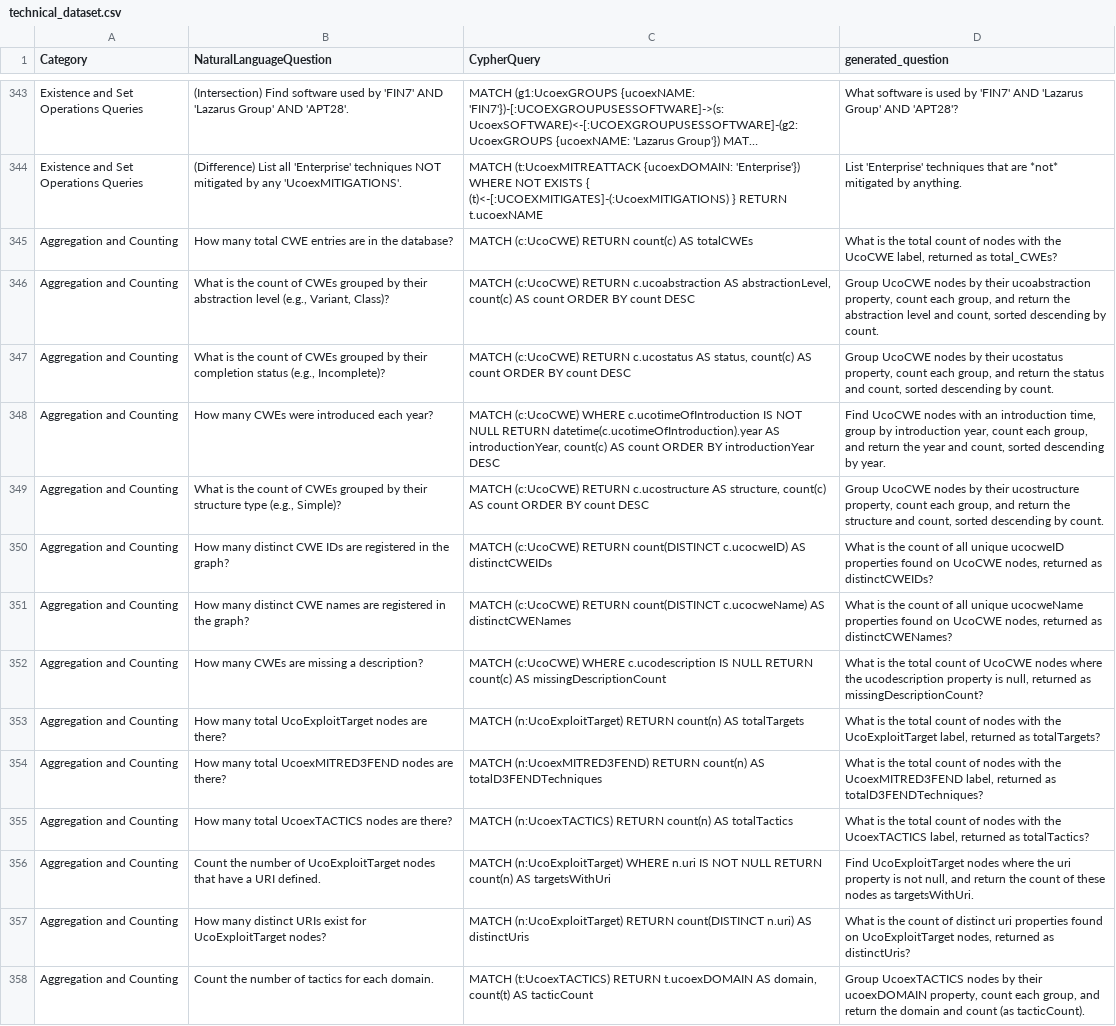
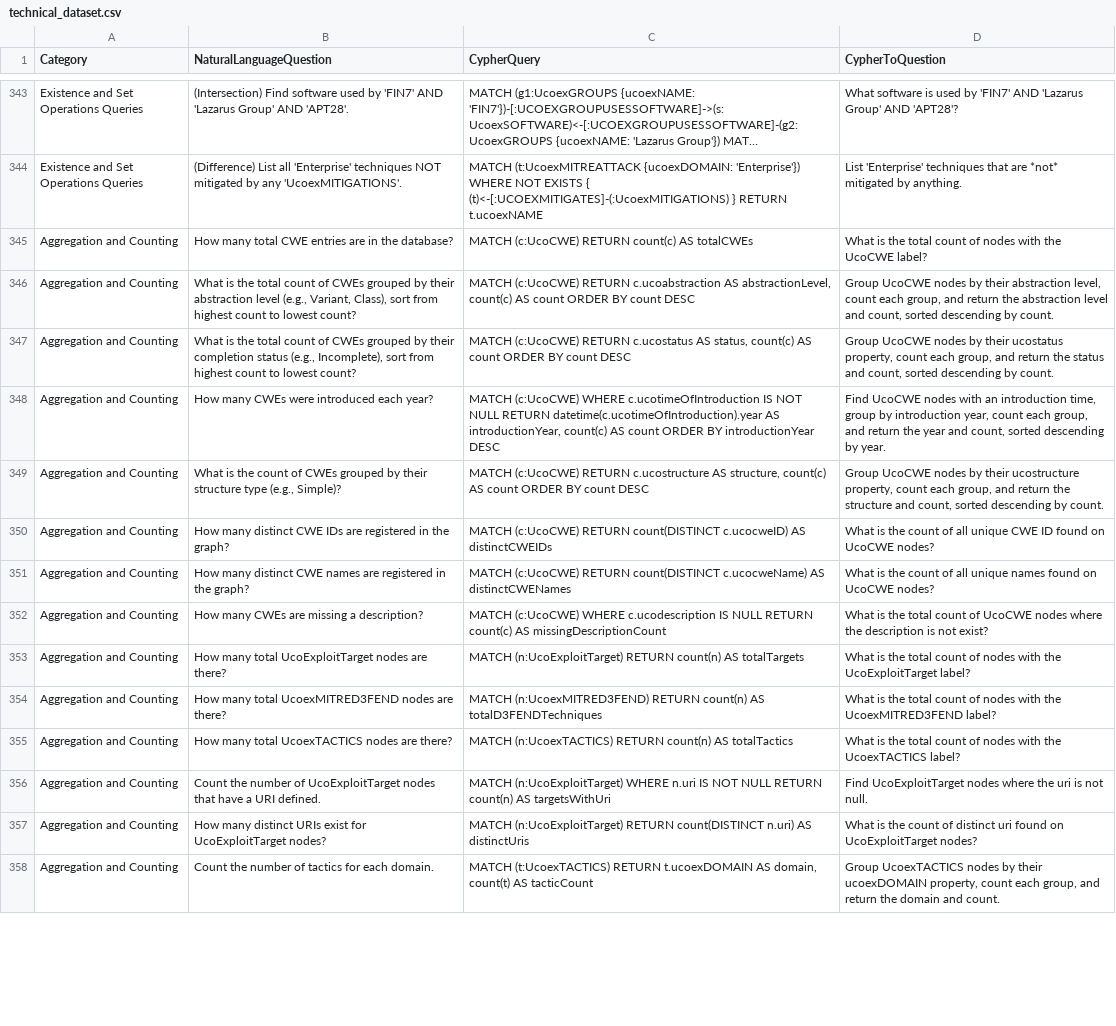
Before and after one commit to edogdu/UCKG, a CSV file: qa-engine/text2cypher/Data Generation/Dataset Generation Process/technical dataset/technical_dataset.csv, drawn as a sheet; only a part is shown, gaps mark what is left out; long unchanged cells end in …; the diff covers the shown part only; the diff names each change by its address in the sheet, - before the commit and + after, or states it on an @@ line.

```diff
--- a/qa-engine/text2cypher/Data Generation/Dataset Generation Process/technical dataset/technical_dataset.csv
+++ b/qa-engine/text2cypher/Data Generation/Dataset Generation Process/technical dataset/technical_dataset.csv
-D1: generated_question
+D1: CypherToQuestion
-D345 (CypherToQuestion): …the UcoCWE label, returned as total_CWEs?
+D345 (CypherToQuestion): …the UcoCWE label?
-B346 (NaturalLanguageQuestion): …is the count of CWEs grouped by their abstraction level (e.g., Variant, Class)?
+B346 (NaturalLanguageQuestion): …is the total count of CWEs grouped by their abstraction level (e.g., Variant, Class), sort from highest count to lowest count?
-D346 (CypherToQuestion): …by their ucoabstraction property, count each…
+D346 (CypherToQuestion): …by their abstraction level, count each…
-B347 (NaturalLanguageQuestion): …is the count of CWEs grouped by their completion status (e.g., Incomplete)?
+B347 (NaturalLanguageQuestion): …is the total count of CWEs grouped by their completion status (e.g., Incomplete), sort from highest count to lowest count?
-D350 (CypherToQuestion): …all unique ucocweID properties found on UcoCWE nodes, returned as distinctCWEIDs?
+D350 (CypherToQuestion): …all unique CWE ID found on UcoCWE nodes?
-D351 (CypherToQuestion): …all unique ucocweName properties found on UcoCWE nodes, returned as distinctCWENames?
+D351 (CypherToQuestion): …all unique names found on UcoCWE nodes?
-D352 (CypherToQuestion): …where the ucodescription property is null, returned as missingDescriptionCount?
+D352 (CypherToQuestion): …where the description is not exist?
-D353 (CypherToQuestion): …the UcoExploitTarget label, returned as totalTargets?
+D353 (CypherToQuestion): …the UcoExploitTarget label?
-D354 (CypherToQuestion): …the UcoexMITRED3FEND label, returned as totalD3FENDTechniques?
+D354 (CypherToQuestion): …the UcoexMITRED3FEND label?
-D355 (CypherToQuestion): …the UcoexTACTICS label, returned as totalTactics?
+D355 (CypherToQuestion): …the UcoexTACTICS label?
-D356 (CypherToQuestion): …the uri property is not null, and return the count of these nodes as targetsWithUri.
+D356 (CypherToQuestion): …the uri is not null.
-D357 (CypherToQuestion): …distinct uri properties found on UcoExploitTarget nodes, returned as distinctUris?
+D357 (CypherToQuestion): …distinct uri found on UcoExploitTarget nodes?
-D358 (CypherToQuestion): …domain and count (as tacticCount).
+D358 (CypherToQuestion): …domain and count.
```
Also changed, not shown: 19 edited cells elsewhere in this file, qa-engine/text2cypher/Data Generation/Dataset Generation Process/technical dataset/technical_dataset_COMPLETION.csv, qa-engine/text2cypher/Data Generation/Dataset Generation Process/technical dataset/technical_dataset_ENRICH.csv, 13 other files.
